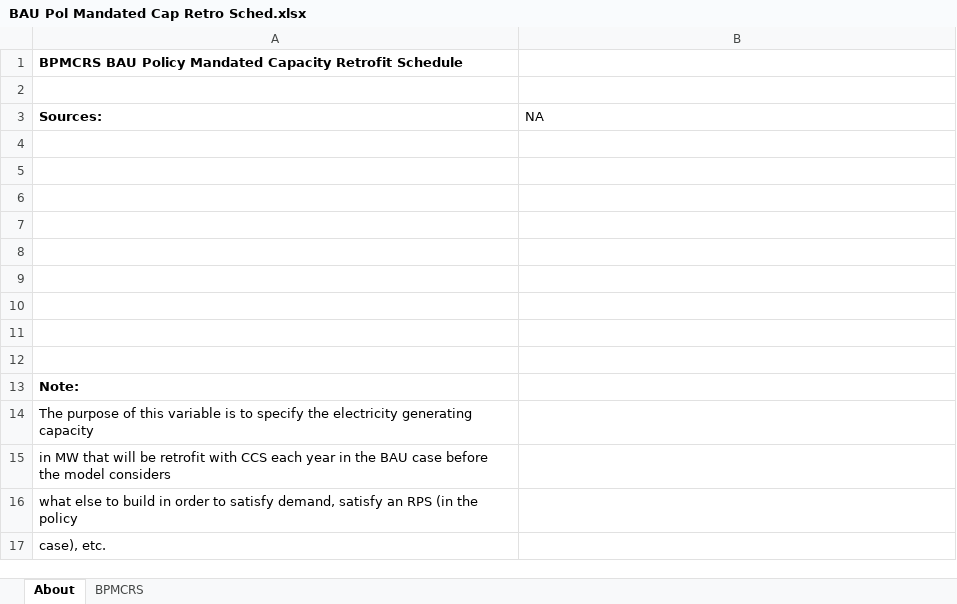
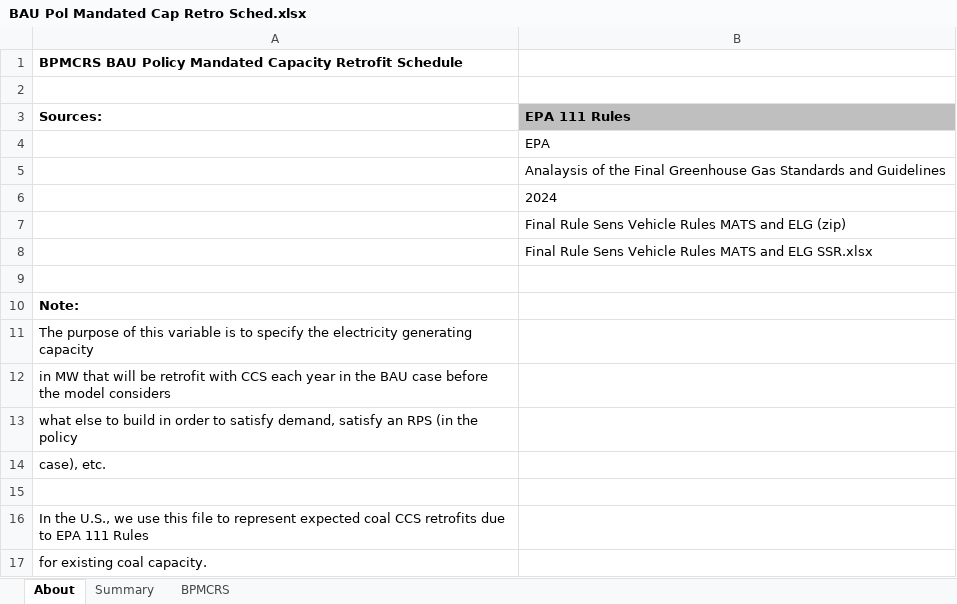
Before and after one commit to EnergyInnovation/eps-us, an Excel workbook: InputData/elec/BPMCRS/BAU Pol Mandated Cap Retro Sched.xlsx, sheet About, drawn as a sheet; values as stored, in another font and other column widths than the file's, no borders; removed rows and columns are numbered as before the commit, all else as after; the diff names each change by its address in the sheet, - before the commit and + after, or states it on an @@ line.

```diff
--- a/InputData/elec/BPMCRS/BAU Pol Mandated Cap Retro Sched.xlsx (sheet About)
+++ b/InputData/elec/BPMCRS/BAU Pol Mandated Cap Retro Sched.xlsx (sheet About)
+sheet tab: Summary
-B3: NA
+B3: EPA 111 Rules
@@ B3 fill: none → #BFBFBF, bold: off → on @@
-B4 (EPA 111 Rules): (empty)
+B4 (EPA 111 Rules): EPA
-B5 (EPA 111 Rules): (empty)
+B5 (EPA 111 Rules): Analaysis of the Final Greenhouse Gas Standards and Guidelines
-B6 (EPA 111 Rules): (empty)
+B6 (EPA 111 Rules): 2024
-B7 (EPA 111 Rules): (empty)
+B7 (EPA 111 Rules): Final Rule Sens Vehicle Rules MATS and ELG (zip)
-B8 (EPA 111 Rules): (empty)
+B8 (EPA 111 Rules): Final Rule Sens Vehicle Rules MATS and ELG SSR.xlsx
-row 9: (empty)
-row 10: (empty)
-row 11: (empty)
+row 15: (empty)
+row 16: In the U.S., we use this file to represent expected coal CCS retrofits due to EPA 111 Rules
+row 17: for existing coal capacity.
```
Also changed, not shown: sheet BPMCRS, formulas that keep their value, charts or pictures, InputData/elec/MCF/Maximum Capacity Factor.xlsx, 6 other files.
